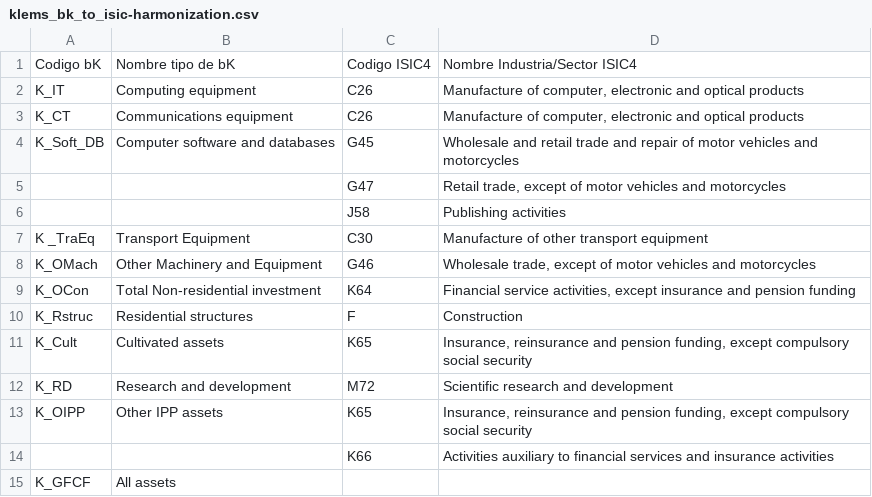
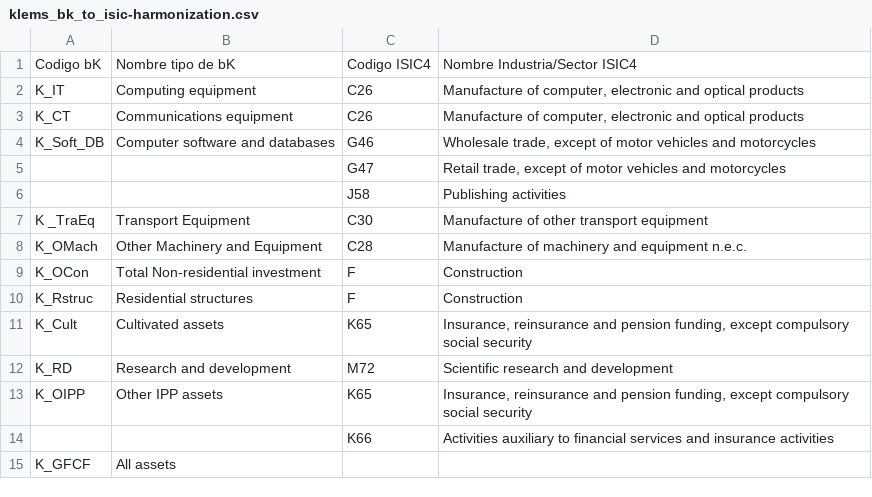
Before and after one commit to rodrigofranklin/wlvdb, a CSV file: klems_bk_to_isic-harmonization.csv, drawn as a sheet.

Commit message:
Update klems_bk_to_isic-harmonization.csv

```diff
--- a/klems_bk_to_isic-harmonization.csv
+++ b/klems_bk_to_isic-harmonization.csv
@@ -3,3 +3,3 @@ K_IT;Computing equipment;C26;Manufacture of computer, electronic and optical pro
 K_CT;Communications equipment;C26;Manufacture of computer, electronic and optical products
-K_Soft_DB;Computer software and databases;G45;Wholesale and retail trade and repair of motor vehicles and motorcycles
+K_Soft_DB;Computer software and databases;G46;Wholesale trade, except of motor vehicles and motorcycles
 ;;G47;Retail trade, except of motor vehicles and motorcycles
@@ -7,4 +7,4 @@ K_Soft_DB;Computer software and databases;G45;Wholesale and retail trade and rep
 K _TraEq; Transport Equipment;C30;Manufacture of other transport equipment
-K_OMach;Other Machinery and Equipment;G46;Wholesale trade, except of motor vehicles and motorcycles
-K_OCon;Total Non-residential investment;K64;Financial service activities, except insurance and pension funding
+K_OMach;Other Machinery and Equipment;C28;Manufacture of machinery and equipment n.e.c.
+K_OCon;Total Non-residential investment;F;Construction
 K_Rstruc;Residential structures;F;Construction
```
